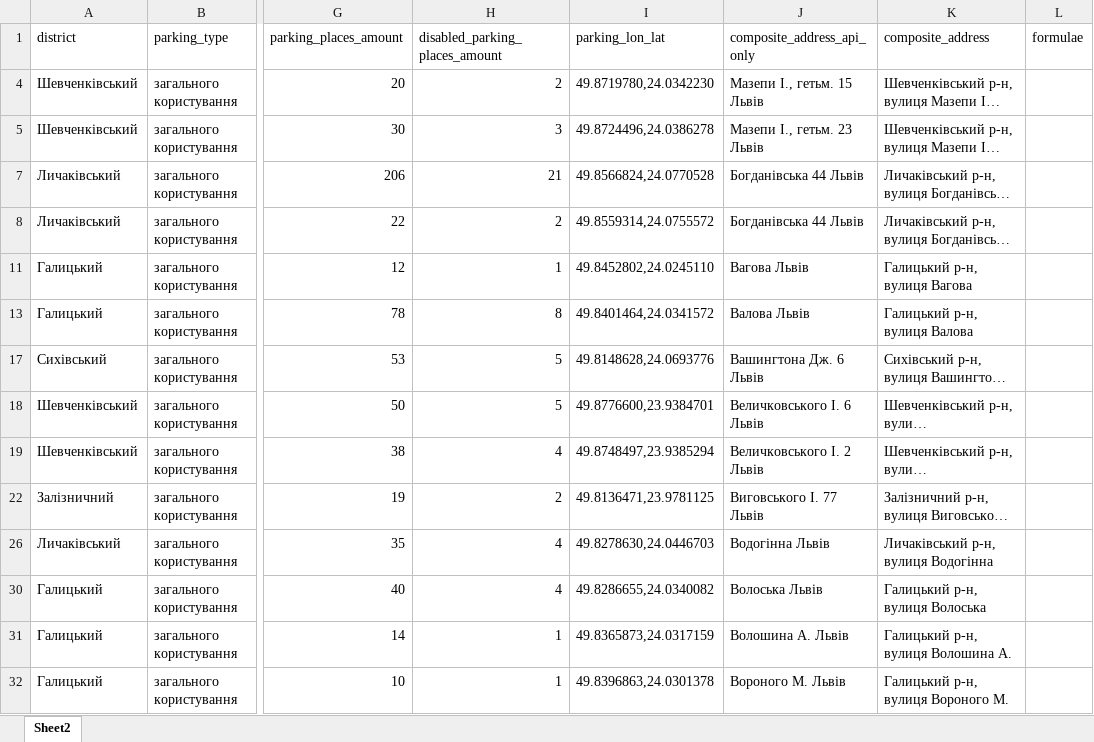
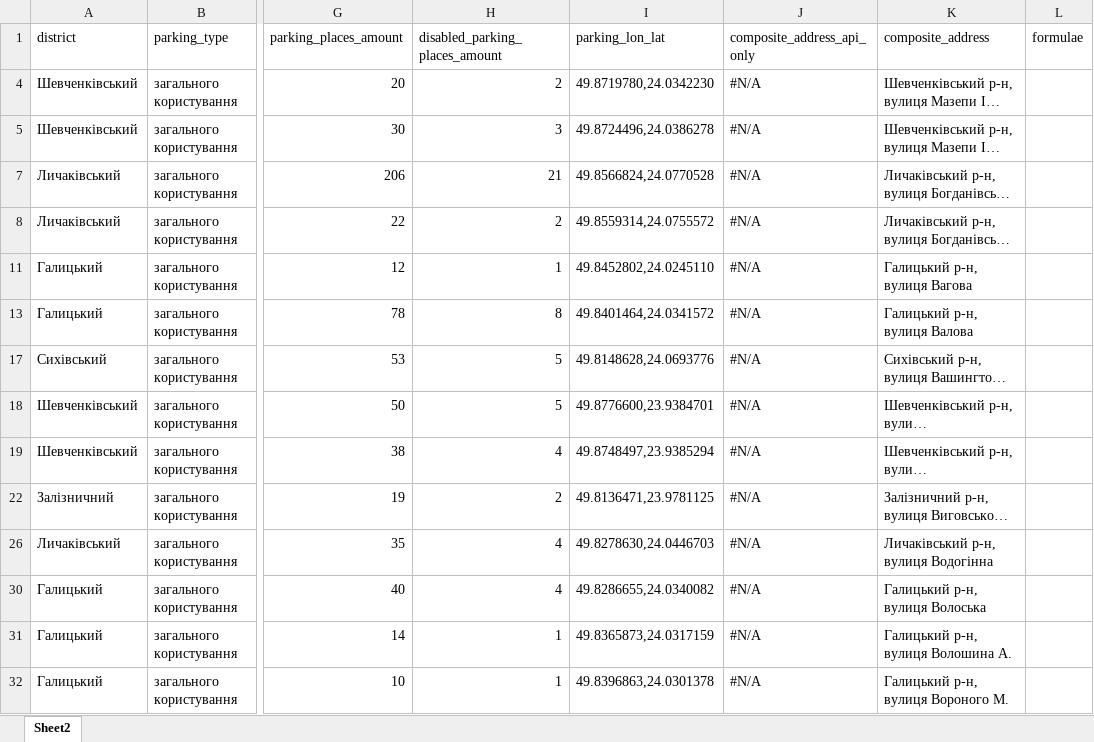
Before and after one commit to nklymok/lviv_parkingbot, an Excel workbook: parking.xlsx, sheet Sheet2, drawn as a sheet; only a part is shown, gaps mark what is left out; long unchanged cells end in …; values as stored, in another font and other column widths than the file's, no borders; charts and pictures not drawn; the diff covers the shown part only; the diff names each change by its address in the sheet, - before the commit and + after, or states it on an @@ line.

Commit message:
added all parkings

```diff
--- a/parking.xlsx (sheet Sheet2)
+++ b/parking.xlsx (sheet Sheet2)
-J4 (composite_address_api_only): Мазепи І., гетьм. 15 Львів
+J4 (composite_address_api_only): #N/A
-J5 (composite_address_api_only): Мазепи І., гетьм. 23 Львів
+J5 (composite_address_api_only): #N/A
-J7:J8 (composite_address_api_only): Богданівська 44 Львів
+J7:J8 (composite_address_api_only): #N/A
-J11 (composite_address_api_only): Вагова Львів
+J11 (composite_address_api_only): #N/A
-J13 (composite_address_api_only): Валова Львів
+J13 (composite_address_api_only): #N/A
-J17 (composite_address_api_only): Вашингтона Дж. 6 Львів
+J17 (composite_address_api_only): #N/A
-J18 (composite_address_api_only): Величковського І. 6 Львів
+J18 (composite_address_api_only): #N/A
-J19 (composite_address_api_only): Величковського І. 2 Львів
+J19 (composite_address_api_only): #N/A
-J22 (composite_address_api_only): Виговського І. 77 Львів
+J22 (composite_address_api_only): #N/A
-J26 (composite_address_api_only): Водогінна Львів
+J26 (composite_address_api_only): #N/A
-J30 (composite_address_api_only): Волоська Львів
+J30 (composite_address_api_only): #N/A
-J31 (composite_address_api_only): Волошина А. Львів
+J31 (composite_address_api_only): #N/A
-J32 (composite_address_api_only): Вороного М. Львів
+J32 (composite_address_api_only): #N/A
```
Also changed, not shown: 179 edited cells elsewhere in this sheet, hidden cells, charts or pictures, 1 other file.
